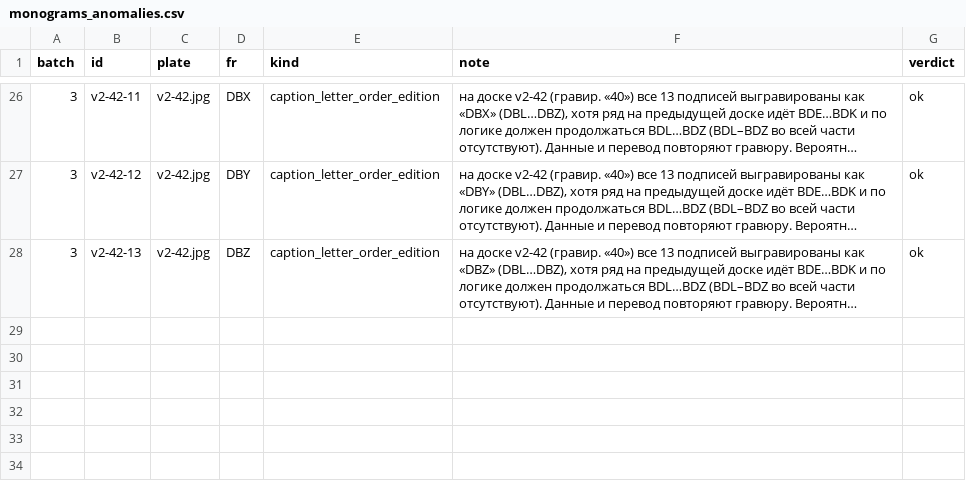
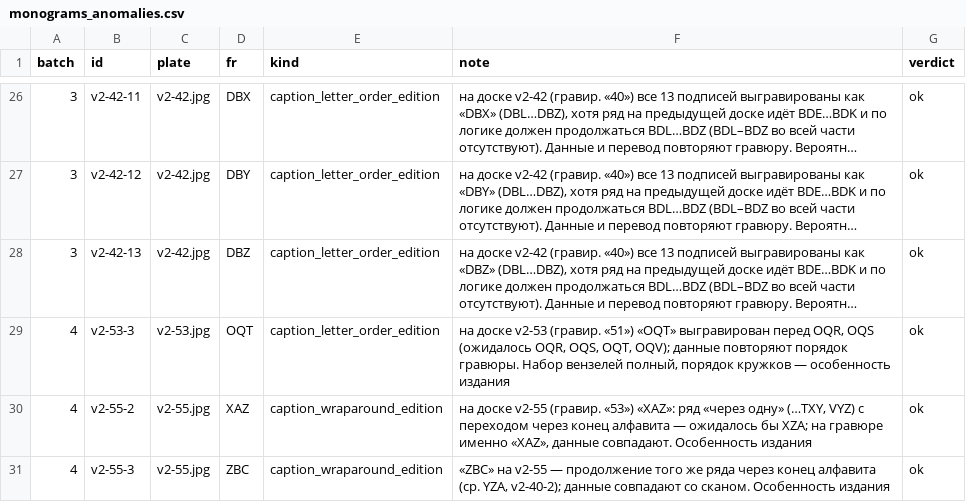
Before and after one commit to nfhours/library, a CSV file: _review/grok/verrien/monograms_anomalies.csv, drawn as a sheet; only a part is shown, gaps mark what is left out; long unchanged cells end in …; the diff names each change by its address in the sheet, - before the commit and + after, or states it on an @@ line.

Commit message:
grok-review: verrien part-2 monogram anomaly scan batch 4 (v2-46-4..v2-60-5); monograms_scan.csv edition_quirk column

```diff
--- a/_review/grok/verrien/monograms_anomalies.csv
+++ b/_review/grok/verrien/monograms_anomalies.csv
+row 29: 4 | v2-53-3 | v2-53.jpg | OQT | caption_letter_order_edition | на доске v2-53 (гравир. «51») «OQT» выгравирован перед OQR, OQS (ожидалось OQR, OQS, OQT, OQV); данные повторяют порядок гравюры. Набор вензелей полный, порядок кружков — особенность издания | ok
+row 30: 4 | v2-55-2 | v2-55.jpg | XAZ | caption_wraparound_edition | на доске v2-55 (гравир. «53») «XAZ»: ряд «через одну» (…TXY, VYZ) с переходом через конец алфавита — ожидалось бы XZA; на гравюре именно «XAZ», данные совпадают. Особенность издания | ok
+row 31: 4 | v2-55-3 | v2-55.jpg | ZBC | caption_wraparound_edition | «ZBC» на v2-55 — продолжение того же ряда через конец алфавита (ср. YZA, v2-40-2); данные совпадают со сканом. Особенность издания | ok
```
Also changed, not shown: _review/grok/progress.csv, _review/grok/verrien/monograms_scan.csv, 3 other files.
